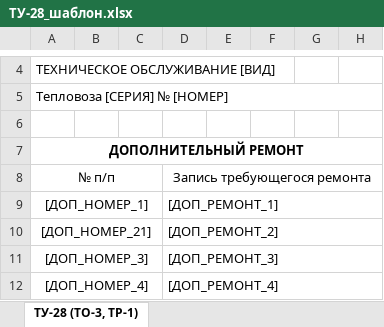
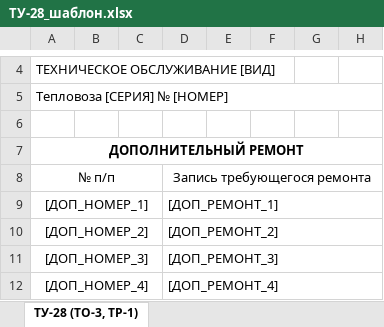
Before and after one commit to Tal-Rash/rtps, an Excel workbook: web_grafik_ppr/ТУ-28_шаблон.xlsx, sheet ТУ-28 (ТО-3, ТР-1), drawn as a sheet; only a part is shown, gaps mark what is left out; values as stored, in another font and other column widths than the file's, no borders; table styles not drawn; the diff names each change by its address in the sheet, - before the commit and + after, or states it on an @@ line.

Commit message:
Update ТУ-28 template with ДОП_НОМЕР tags part 2

```diff
--- a/web_grafik_ppr/ТУ-28_шаблон.xlsx (sheet ТУ-28 (ТО-3, ТР-1))
+++ b/web_grafik_ppr/ТУ-28_шаблон.xlsx (sheet ТУ-28 (ТО-3, ТР-1))
-A10: [ДОП_НОМЕР_21]
+A10: [ДОП_НОМЕР_2]
```
